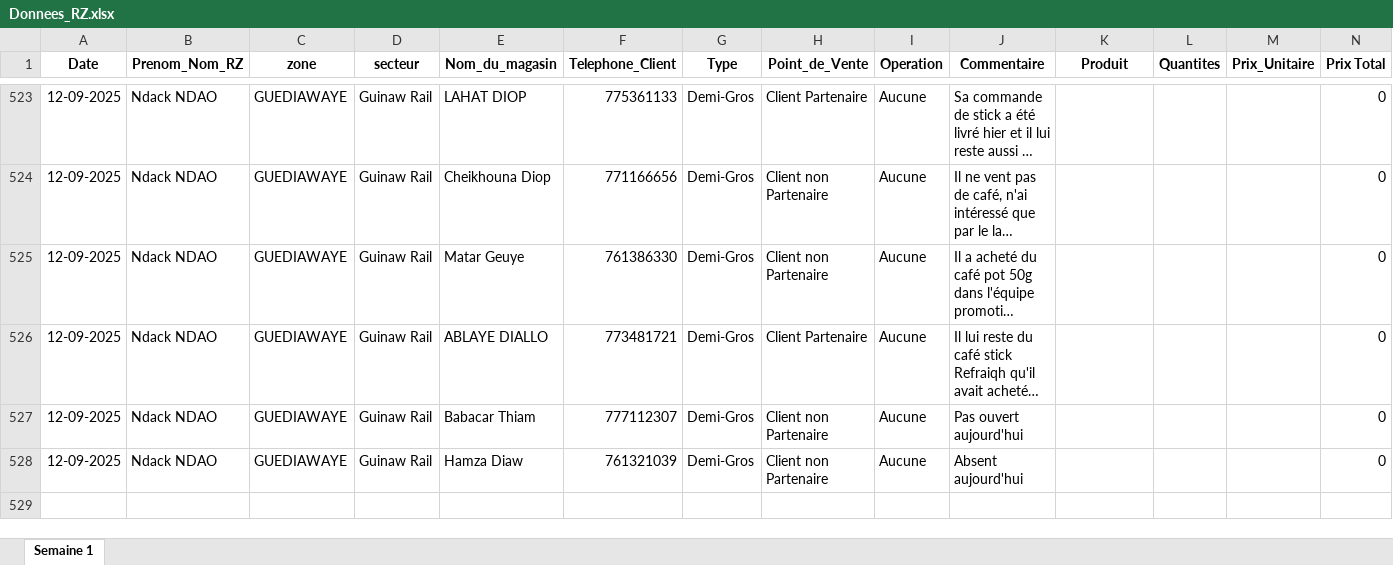
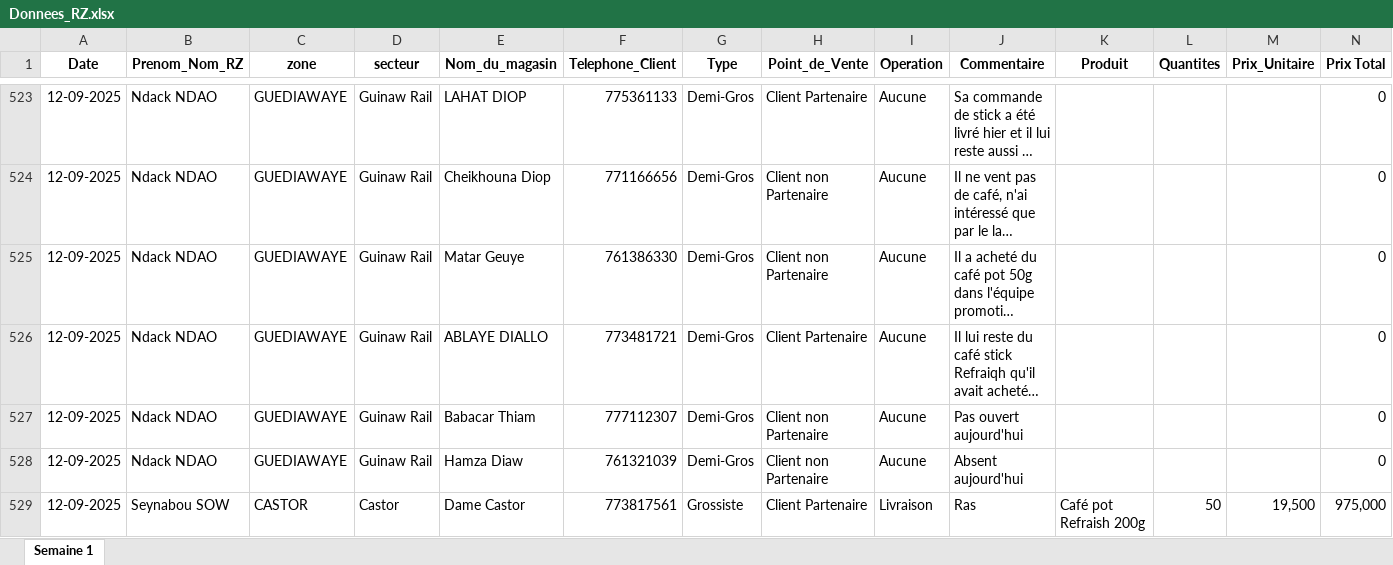
Before and after one commit to abdoulaye1301/Promoteur, an Excel workbook: Donnees_RZ.xlsx, sheet Semaine 1, drawn as a sheet; only a part is shown, gaps mark what is left out; long unchanged cells end in …; values as stored, in another font and other column widths than the file's, no borders; table styles not drawn; rows hold the shown columns only; the diff names each change by its address in the sheet, - before the commit and + after, or states it on an @@ line.

```diff
--- a/Donnees_RZ.xlsx (sheet Semaine 1)
+++ b/Donnees_RZ.xlsx (sheet Semaine 1)
+row 529: 12-09-2025 | Seynabou SOW | CASTOR | Castor | Dame Castor | 773817561 | Grossiste | Client Partenaire | Livraison | Ras | Café pot Refraish 200g | 50 | 19,500 | 975,000
```
Also changed, not shown: 1 other file.
